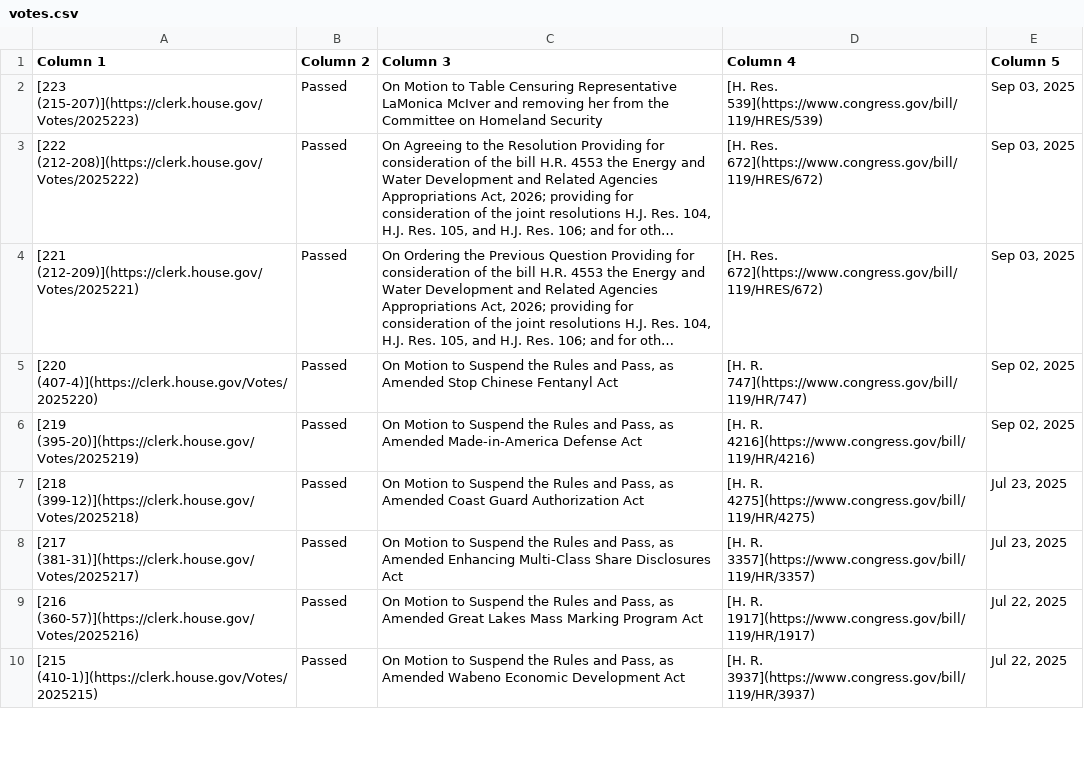
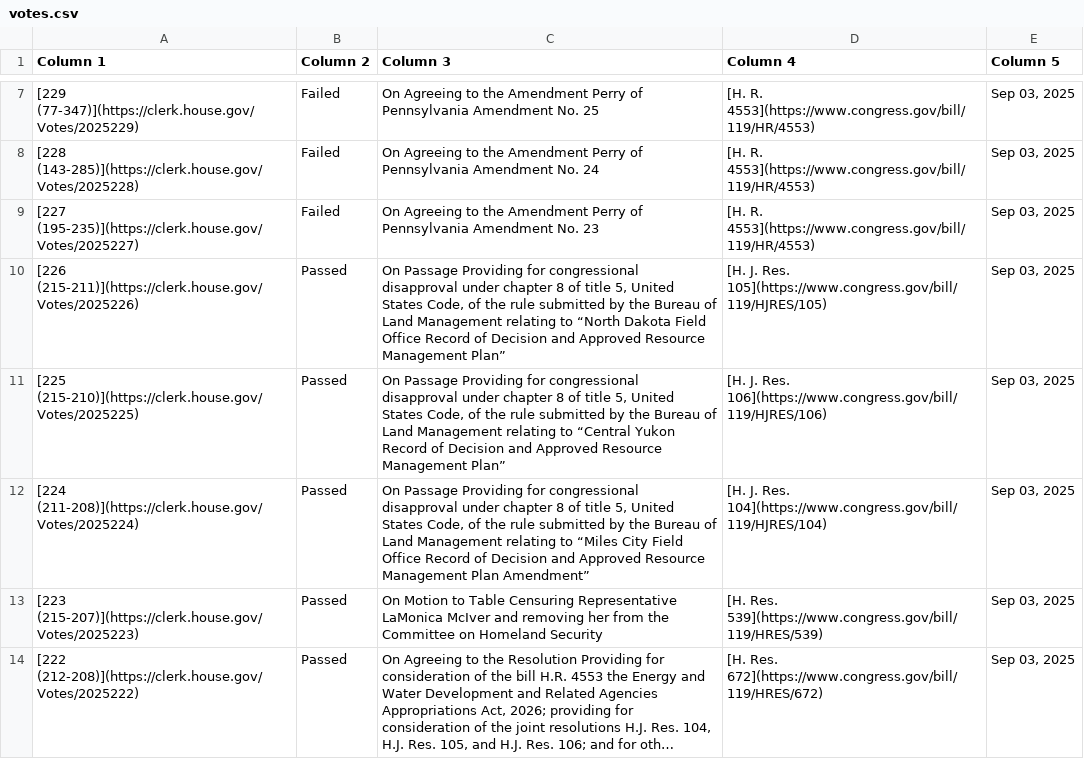
Before and after one commit to aomiller21/House_Votes, a CSV file: votes.csv, drawn as a sheet; only a part is shown, gaps mark what is left out; the shorter side is filled out with more unchanged rows; long unchanged cells end in …; the diff covers the shown part only; the diff names each change by its address in the sheet, - before the commit and + after, or states it on an @@ line.

```diff
--- a/votes.csv
+++ b/votes.csv
+row 7: [229 (77-347)](https://clerk.house.gov/Votes/2025229) | Failed | On Agreeing to the Amendment Perry of Pennsylvania Amendment No. 25 | [H. R. 4553](https://www.congress.gov/bill/119/HR/4553) | Sep 03, 2025
+row 8: [228 (143-285)](https://clerk.house.gov/Votes/2025228) | Failed | On Agreeing to the Amendment Perry of Pennsylvania Amendment No. 24 | [H. R. 4553](https://www.congress.gov/bill/119/HR/4553) | Sep 03, 2025
+row 9: [227 (195-235)](https://clerk.house.gov/Votes/2025227) | Failed | On Agreeing to the Amendment Perry of Pennsylvania Amendment No. 23 | [H. R. 4553](https://www.congress.gov/bill/119/HR/4553) | Sep 03, 2025
+row 10: [226 (215-211)](https://clerk.house.gov/Votes/2025226) | Passed | On Passage Providing for congressional disapproval under chapter 8 of title 5, United States Code, of the rule submitted by the Bureau of Land Management relating to “North Dakota Field Office Record of Decision and Approved Resource Management Plan” | [H. J. Res. 105](https://www.congress.gov/bill/119/HJRES/105) | Sep 03, 2025
+row 11: [225 (215-210)](https://clerk.house.gov/Votes/2025225) | Passed | On Passage Providing for congressional disapproval under chapter 8 of title 5, United States Code, of the rule submitted by the Bureau of Land Management relating to “Central Yukon Record of Decision and Approved Resource Management Plan” | [H. J. Res. 106](https://www.congress.gov/bill/119/HJRES/106) | Sep 03, 2025
+row 12: [224 (211-208)](https://clerk.house.gov/Votes/2025224) | Passed | On Passage Providing for congressional disapproval under chapter 8 of title 5, United States Code, of the rule submitted by the Bureau of Land Management relating to “Miles City Field Office Record of Decision and Approved Resource Management Plan Amendment” | [H. J. Res. 104](https://www.congress.gov/bill/119/HJRES/104) | Sep 03, 2025
```
Also changed, not shown: 5 added rows and 5 edited cells elsewhere in this file.
